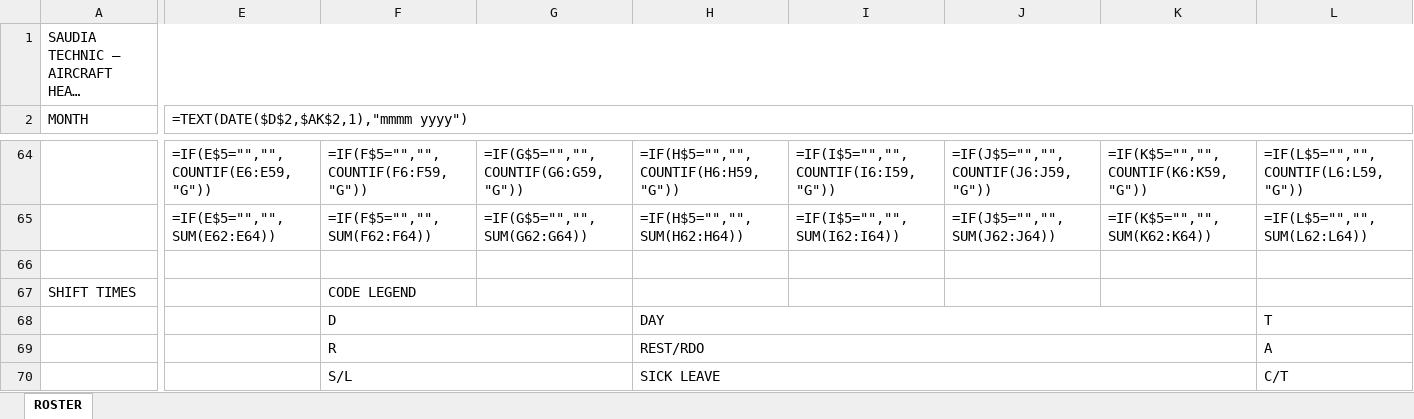
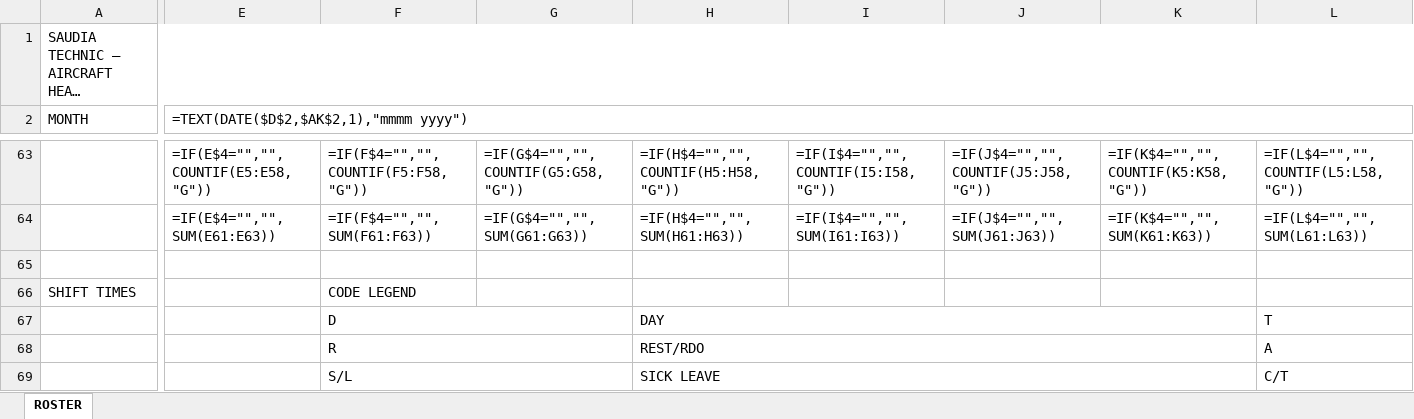
Before and after one commit to Aviproject-bit/avisuite, an Excel workbook: uploads/inbox/SPV_ROSTER_ORIGINAL_COLORS_FILLED.xlsx, sheet ROSTER, drawn as a sheet; only a part is shown, gaps mark what is left out; long unchanged cells end in …; values as stored, in another font and other column widths than the file's, no cell formats; formulas without a stored value are shown as written; conditional formats not drawn; addresses are those after the commit; the diff covers the shown part only; the diff names each change by its address in the sheet, - before the commit and + after, or states it on an @@ line.

```diff
--- a/uploads/inbox/SPV_ROSTER_ORIGINAL_COLORS_FILLED.xlsx (sheet ROSTER)
+++ b/uploads/inbox/SPV_ROSTER_ORIGINAL_COLORS_FILLED.xlsx (sheet ROSTER)
-E63: =IF(E$5="","",COUNTIF(E6:E59,"G"))
+E63: =IF(E$4="","",COUNTIF(E5:E58,"G"))
-F63: =IF(F$5="","",COUNTIF(F6:F59,"G"))
+F63: =IF(F$4="","",COUNTIF(F5:F58,"G"))
-G63: =IF(G$5="","",COUNTIF(G6:G59,"G"))
+G63: =IF(G$4="","",COUNTIF(G5:G58,"G"))
-H63: =IF(H$5="","",COUNTIF(H6:H59,"G"))
+H63: =IF(H$4="","",COUNTIF(H5:H58,"G"))
-I63: =IF(I$5="","",COUNTIF(I6:I59,"G"))
+I63: =IF(I$4="","",COUNTIF(I5:I58,"G"))
-J63: =IF(J$5="","",COUNTIF(J6:J59,"G"))
+J63: =IF(J$4="","",COUNTIF(J5:J58,"G"))
-K63: =IF(K$5="","",COUNTIF(K6:K59,"G"))
+K63: =IF(K$4="","",COUNTIF(K5:K58,"G"))
-L63: =IF(L$5="","",COUNTIF(L6:L59,"G"))
+L63: =IF(L$4="","",COUNTIF(L5:L58,"G"))
-E64: =IF(E$5="","",SUM(E62:E64))
+E64: =IF(E$4="","",SUM(E61:E63))
-F64: =IF(F$5="","",SUM(F62:F64))
+F64: =IF(F$4="","",SUM(F61:F63))
-G64: =IF(G$5="","",SUM(G62:G64))
+G64: =IF(G$4="","",SUM(G61:G63))
-H64: =IF(H$5="","",SUM(H62:H64))
+H64: =IF(H$4="","",SUM(H61:H63))
-I64: =IF(I$5="","",SUM(I62:I64))
+I64: =IF(I$4="","",SUM(I61:I63))
-J64: =IF(J$5="","",SUM(J62:J64))
+J64: =IF(J$4="","",SUM(J61:J63))
-K64: =IF(K$5="","",SUM(K62:K64))
+K64: =IF(K$4="","",SUM(K61:K63))
-L64: =IF(L$5="","",SUM(L62:L64))
+L64: =IF(L$4="","",SUM(L61:L63))
```
Also changed, not shown: 36 added rows, 37 removed rows, 165 edited cells and merged cells elsewhere in this sheet, cell formats.
